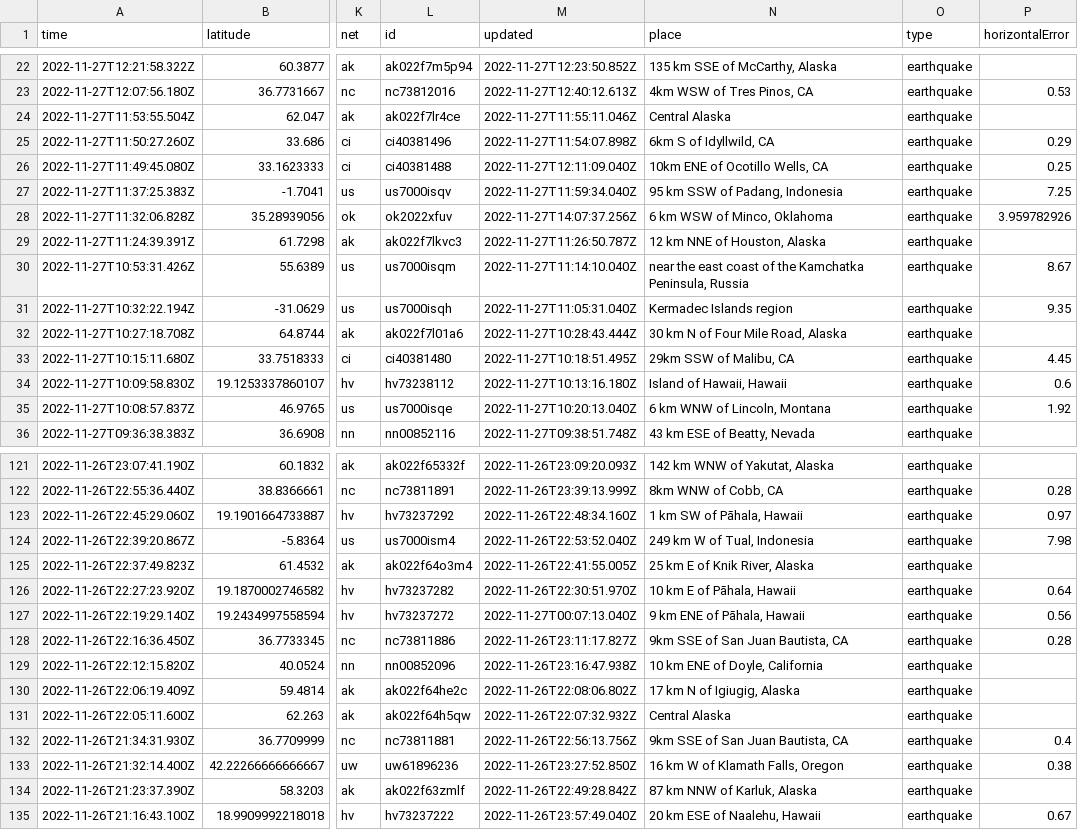
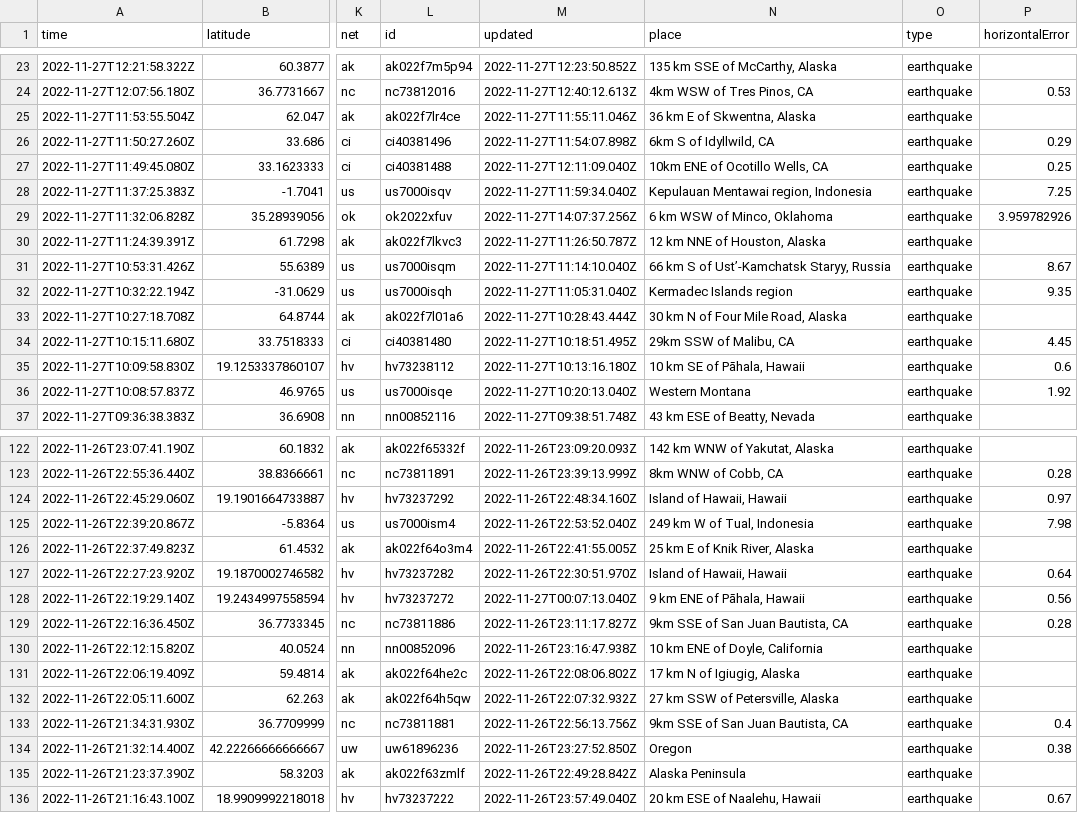
Before and after one commit to katielicari/nicar22-github-action, a CSV file: usgs_current.csv, drawn as a sheet; only a part is shown, gaps mark what is left out; addresses are those after the commit; the diff covers the shown part only; the diff names each change by its address in the sheet, - before the commit and + after, or states it on an @@ line.

```diff
--- a/usgs_current.csv
+++ b/usgs_current.csv
-N25 (place): Central Alaska
+N25 (place): 36 km E of Skwentna, Alaska
-N28 (place): 95 km SSW of Padang, Indonesia
+N28 (place): Kepulauan Mentawai region, Indonesia
-N31 (place): near the east coast of the Kamchatka Peninsula, Russia
+N31 (place): 66 km S of Ust’-Kamchatsk Staryy, Russia
-N35 (place): Island of Hawaii, Hawaii
+N35 (place): 10 km SE of Pāhala, Hawaii
-N36 (place): 6 km WNW of Lincoln, Montana
+N36 (place): Western Montana
-N124 (place): 1 km SW of Pāhala, Hawaii
+N124 (place): Island of Hawaii, Hawaii
-N127 (place): 10 km E of Pāhala, Hawaii
+N127 (place): Island of Hawaii, Hawaii
-N132 (place): Central Alaska
+N132 (place): 27 km SSW of Petersville, Alaska
-N134 (place): 16 km W of Klamath Falls, Oregon
+N134 (place): Oregon
-N135 (place): 87 km NNW of Karluk, Alaska
+N135 (place): Alaska Peninsula
```
Also changed, not shown: 1 added row, 2 removed rows and 22 edited cells elsewhere in this file.
